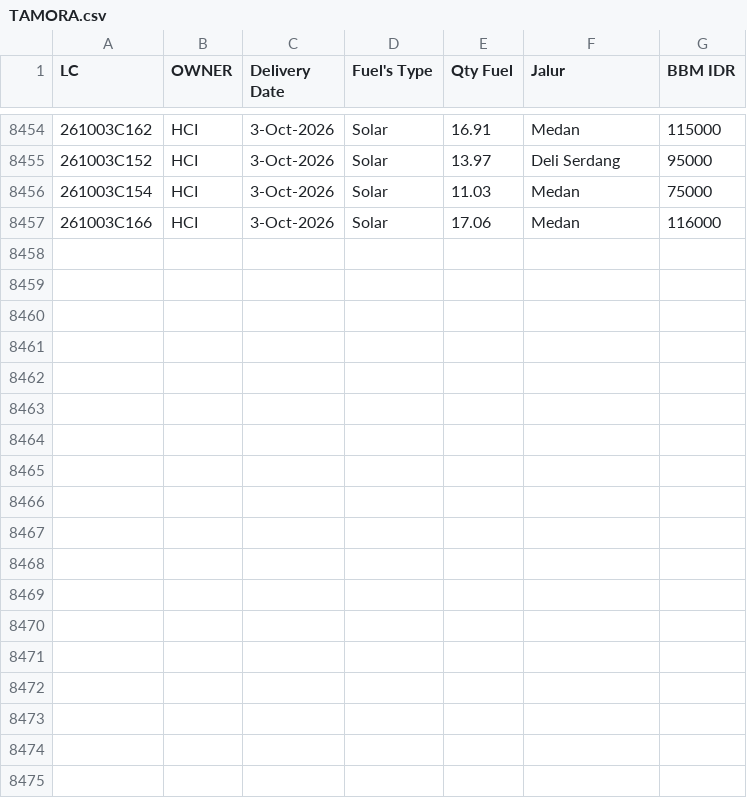
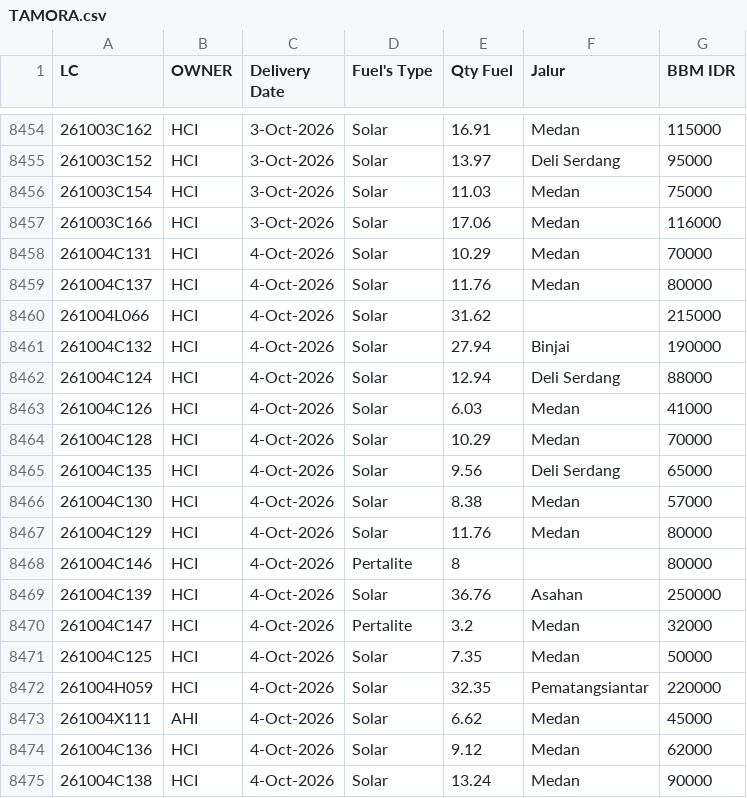
Before and after one commit to heylilyloops/Dashboard-Fuel-Usage-, a CSV file: data/TAMORA.csv, drawn as a sheet; only a part is shown, gaps mark what is left out.

```diff
--- a/data/TAMORA.csv
+++ b/data/TAMORA.csv
@@ -8457 +8457,19 @@ LC,OWNER,Delivery Date,Fuel's Type,Qty Fuel,Jalur,BBM IDR
 261003C166,HCI,3-Oct-2026,Solar,17.06,Medan,116000
+261004C131,HCI,4-Oct-2026,Solar,10.29,Medan,70000
+261004C137,HCI,4-Oct-2026,Solar,11.76,Medan,80000
+261004L066,HCI,4-Oct-2026,Solar,31.62,,215000
+261004C132,HCI,4-Oct-2026,Solar,27.94,Binjai,190000
+261004C124,HCI,4-Oct-2026,Solar,12.94,Deli Serdang,88000
+261004C126,HCI,4-Oct-2026,Solar,6.03,Medan,41000
+261004C128,HCI,4-Oct-2026,Solar,10.29,Medan,70000
+261004C135,HCI,4-Oct-2026,Solar,9.56,Deli Serdang,65000
+261004C130,HCI,4-Oct-2026,Solar,8.38,Medan,57000
+261004C129,HCI,4-Oct-2026,Solar,11.76,Medan,80000
+261004C146,HCI,4-Oct-2026,Pertalite,8,,80000
+261004C139,HCI,4-Oct-2026,Solar,36.76,Asahan,250000
+261004C147,HCI,4-Oct-2026,Pertalite,3.2,Medan,32000
+261004C125,HCI,4-Oct-2026,Solar,7.35,Medan,50000
+261004H059,HCI,4-Oct-2026,Solar,32.35,Pematangsiantar,220000
+261004X111,AHI,4-Oct-2026,Solar,6.62,Medan,45000
+261004C136,HCI,4-Oct-2026,Solar,9.12,Medan,62000
+261004C138,HCI,4-Oct-2026,Solar,13.24,Medan,90000
```
Also changed, not shown: data/HCI_CIKUPA.csv, data/SDA.csv, 15 other files.
